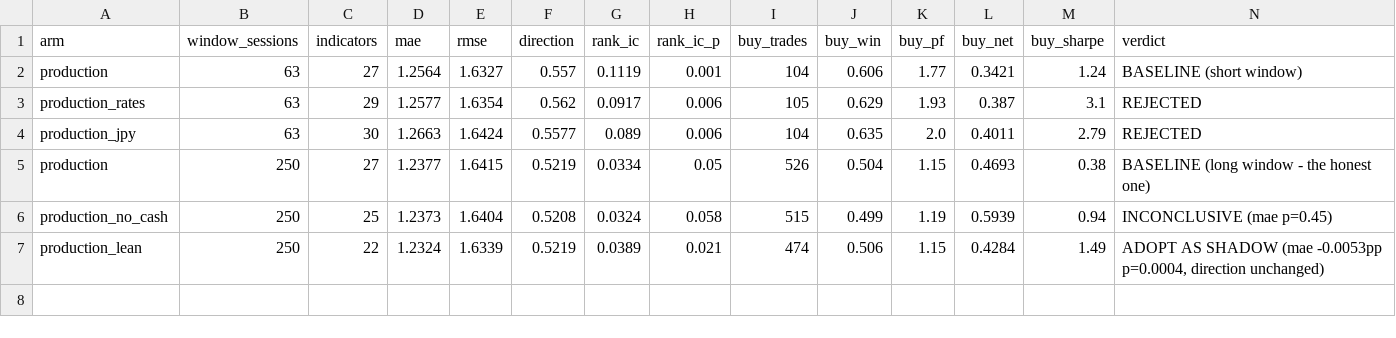
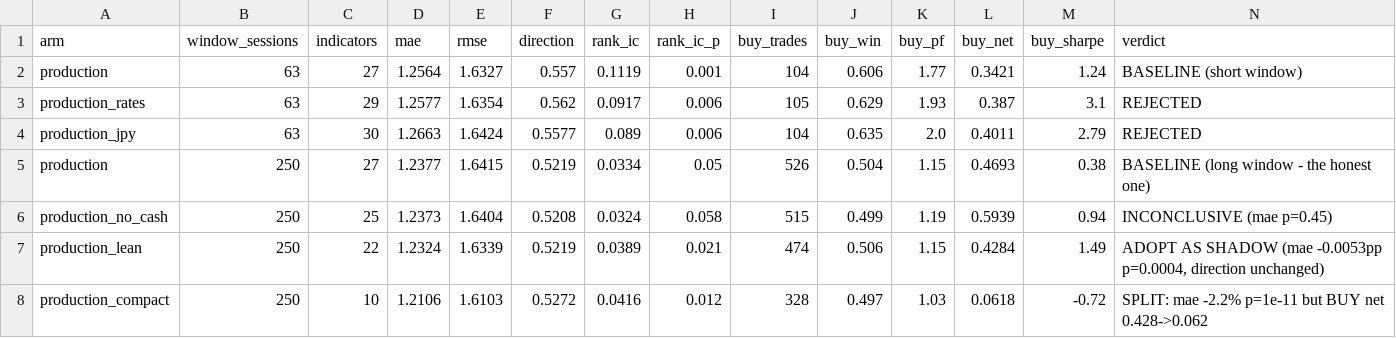
Before and after one commit to ken-yokota/japan-stock-predictor, a CSV file: reports/indicator_oos_comparison.csv, drawn as a sheet; the diff names each change by its address in the sheet, - before the commit and + after, or states it on an @@ line.

```diff
--- a/reports/indicator_oos_comparison.csv
+++ b/reports/indicator_oos_comparison.csv
+row 8: production_compact | 250 | 10 | 1.2106 | 1.6103 | 0.5272 | 0.0416 | 0.012 | 328 | 0.497 | 1.03 | 0.0618 | -0.72 | SPLIT: mae -2.2% p=1e-11 but BUY net 0.428->0.062
```
Also changed, not shown: 1 other file.
